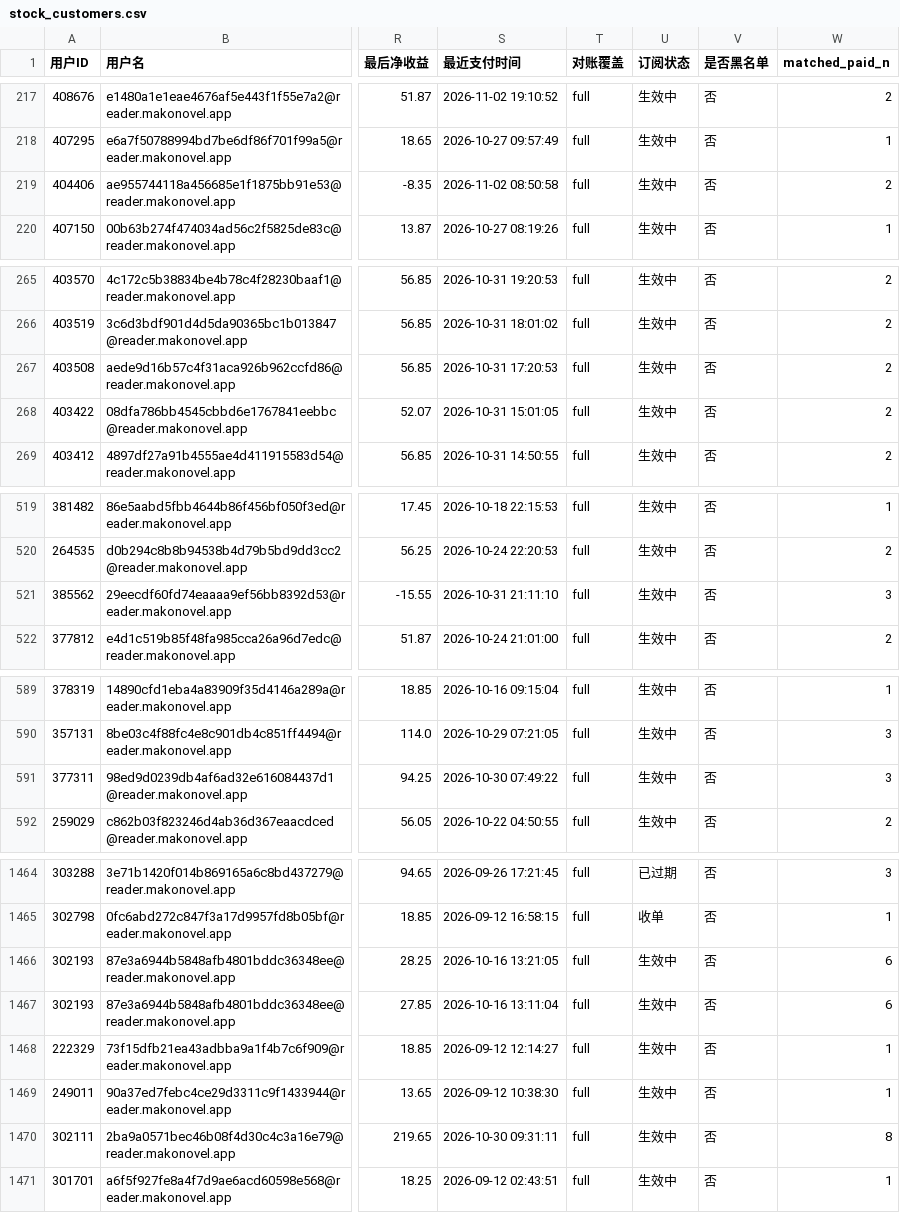
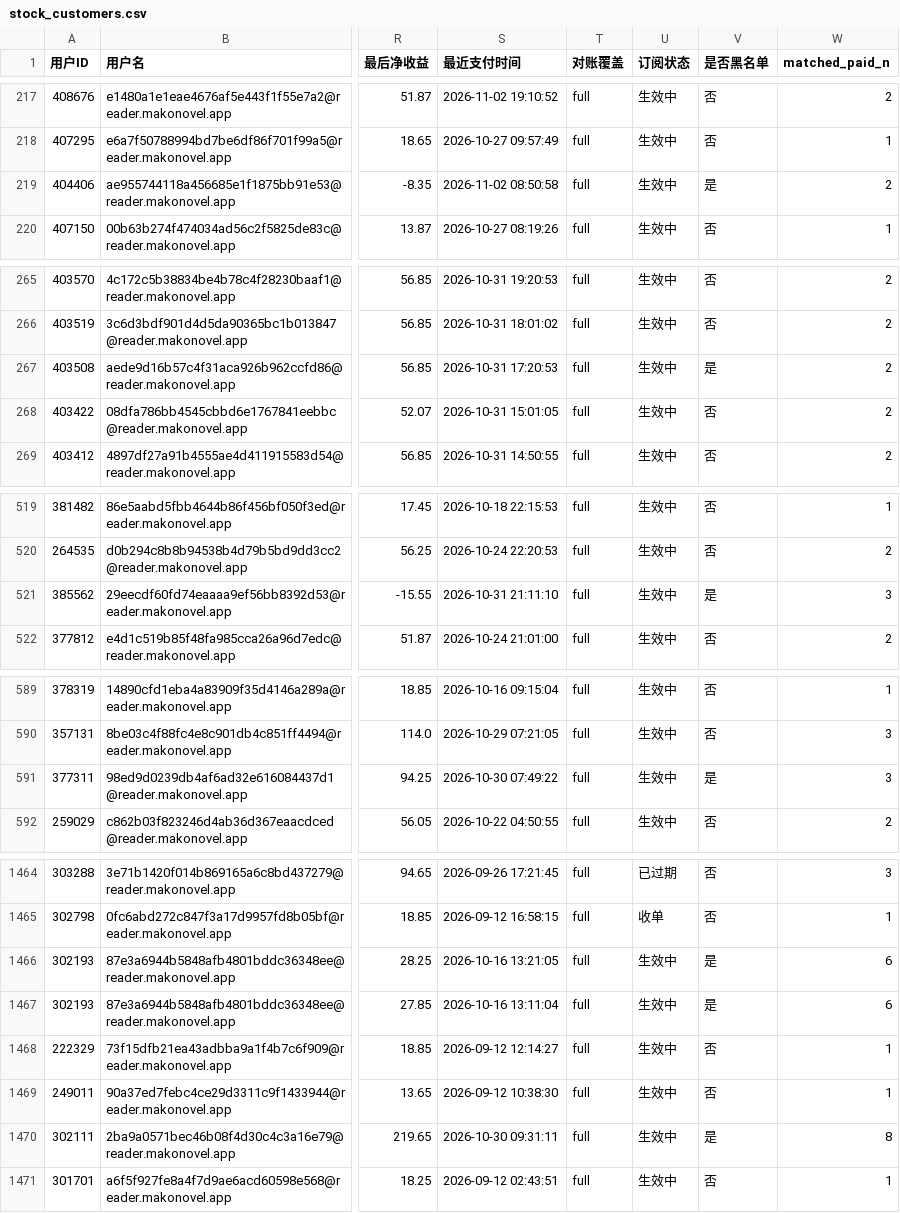
Before and after one commit to theshy718/subscription-dashboard, a CSV file: stock_customers.csv, drawn as a sheet; only a part is shown, gaps mark what is left out; the diff covers the shown part only; the diff names each change by its address in the sheet, - before the commit and + after, or states it on an @@ line.

```diff
--- a/stock_customers.csv
+++ b/stock_customers.csv
-V219 (是否黑名单): 否
+V219 (是否黑名单): 是
-V267 (是否黑名单): 否
+V267 (是否黑名单): 是
-V521 (是否黑名单): 否
+V521 (是否黑名单): 是
-V591 (是否黑名单): 否
+V591 (是否黑名单): 是
-V1466:V1467 (是否黑名单): 否
+V1466:V1467 (是否黑名单): 是
-V1470 (是否黑名单): 否
+V1470 (是否黑名单): 是
```
Also changed, not shown: 58 edited cells elsewhere in this file, 3 other files.
